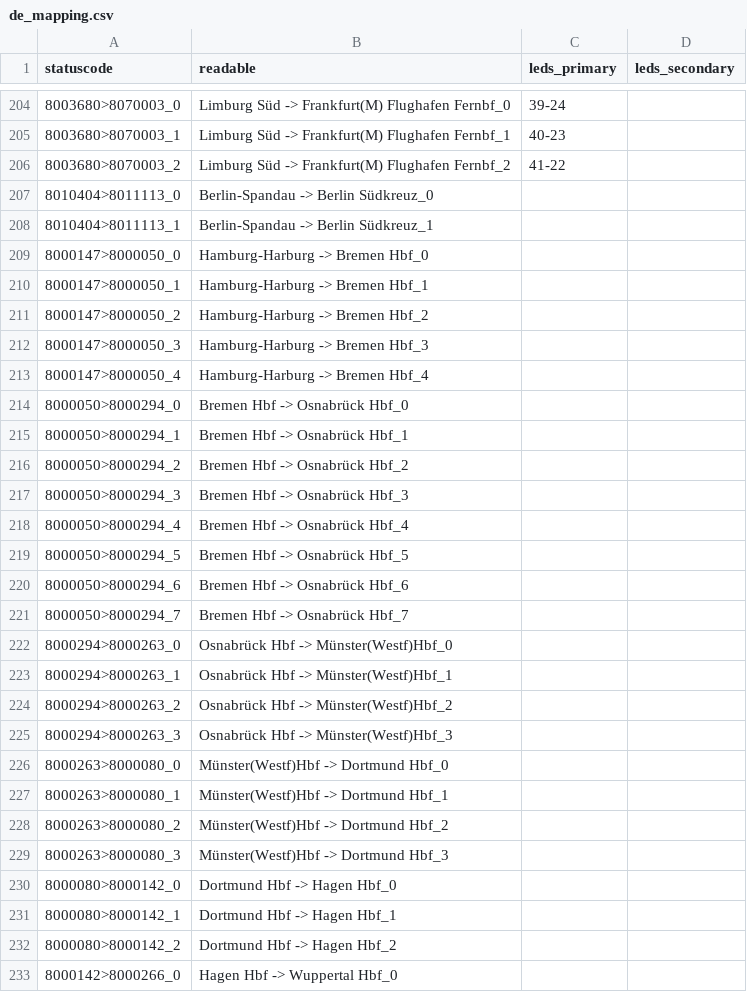
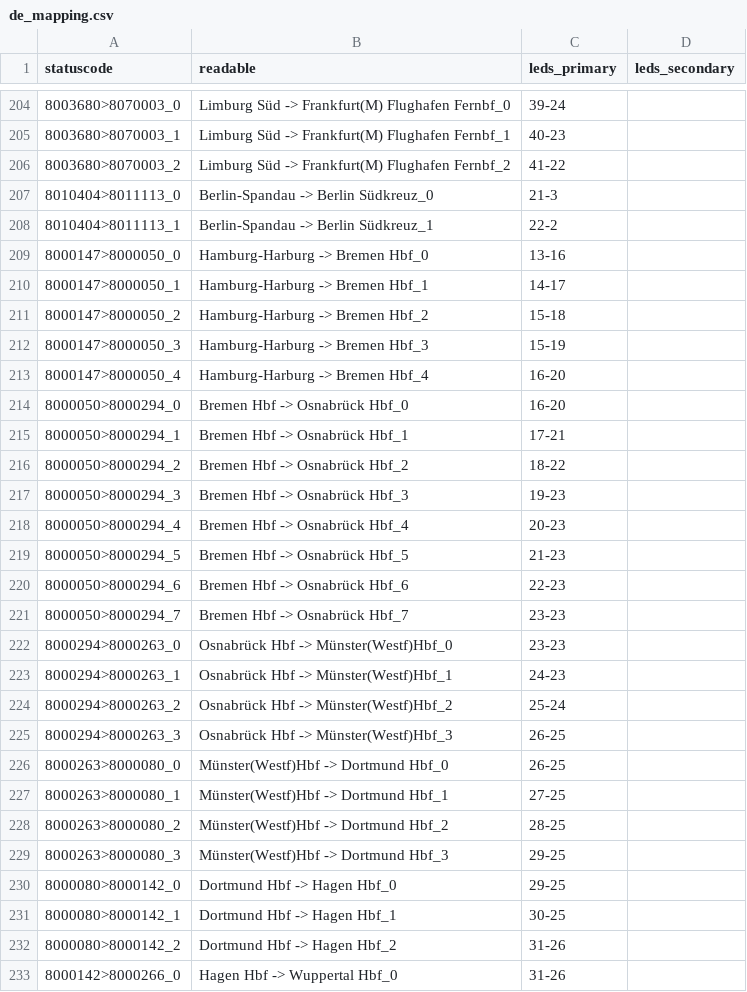
Before and after one commit to lumaghg/heidelberg-train-monitor, a CSV file: src/animation/mappings/de_mapping.csv, drawn as a sheet; only a part is shown, gaps mark what is left out; the diff covers the shown part only.

Commit message:
fill mapping

```diff
--- a/src/animation/mappings/de_mapping.csv
+++ b/src/animation/mappings/de_mapping.csv
@@ -206,28 +206,28 @@ statuscode,readable,leds_primary,leds_secondary
 8003680>8070003_2,Limburg Süd -> Frankfurt(M) Flughafen Fernbf_2,41-22,
-8010404>8011113_0,Berlin-Spandau -> Berlin Südkreuz_0,,
-8010404>8011113_1,Berlin-Spandau -> Berlin Südkreuz_1,,
-8000147>8000050_0,Hamburg-Harburg -> Bremen Hbf_0,,
-8000147>8000050_1,Hamburg-Harburg -> Bremen Hbf_1,,
-8000147>8000050_2,Hamburg-Harburg -> Bremen Hbf_2,,
-8000147>8000050_3,Hamburg-Harburg -> Bremen Hbf_3,,
-8000147>8000050_4,Hamburg-Harburg -> Bremen Hbf_4,,
-8000050>8000294_0,Bremen Hbf -> Osnabrück Hbf_0,,
-8000050>8000294_1,Bremen Hbf -> Osnabrück Hbf_1,,
-8000050>8000294_2,Bremen Hbf -> Osnabrück Hbf_2,,
-8000050>8000294_3,Bremen Hbf -> Osnabrück Hbf_3,,
-8000050>8000294_4,Bremen Hbf -> Osnabrück Hbf_4,,
-8000050>8000294_5,Bremen Hbf -> Osnabrück Hbf_5,,
-8000050>8000294_6,Bremen Hbf -> Osnabrück Hbf_6,,
-8000050>8000294_7,Bremen Hbf -> Osnabrück Hbf_7,,
-8000294>8000263_0,Osnabrück Hbf -> Münster(Westf)Hbf_0,,
-8000294>8000263_1,Osnabrück Hbf -> Münster(Westf)Hbf_1,,
-8000294>8000263_2,Osnabrück Hbf -> Münster(Westf)Hbf_2,,
-8000294>8000263_3,Osnabrück Hbf -> Münster(Westf)Hbf_3,,
-8000263>8000080_0,Münster(Westf)Hbf -> Dortmund Hbf_0,,
-8000263>8000080_1,Münster(Westf)Hbf -> Dortmund Hbf_1,,
-8000263>8000080_2,Münster(Westf)Hbf -> Dortmund Hbf_2,,
-8000263>8000080_3,Münster(Westf)Hbf -> Dortmund Hbf_3,,
-8000080>8000142_0,Dortmund Hbf -> Hagen Hbf_0,,
-8000080>8000142_1,Dortmund Hbf -> Hagen Hbf_1,,
-8000080>8000142_2,Dortmund Hbf -> Hagen Hbf_2,,
-8000142>8000266_0,Hagen Hbf -> Wuppertal Hbf_0,,
+8010404>8011113_0,Berlin-Spandau -> Berlin Südkreuz_0,21-3,
+8010404>8011113_1,Berlin-Spandau -> Berlin Südkreuz_1,22-2,
+8000147>8000050_0,Hamburg-Harburg -> Bremen Hbf_0,13-16,
+8000147>8000050_1,Hamburg-Harburg -> Bremen Hbf_1,14-17,
+8000147>8000050_2,Hamburg-Harburg -> Bremen Hbf_2,15-18,
+8000147>8000050_3,Hamburg-Harburg -> Bremen Hbf_3,15-19,
+8000147>8000050_4,Hamburg-Harburg -> Bremen Hbf_4,16-20,
+8000050>8000294_0,Bremen Hbf -> Osnabrück Hbf_0,16-20,
+8000050>8000294_1,Bremen Hbf -> Osnabrück Hbf_1,17-21,
+8000050>8000294_2,Bremen Hbf -> Osnabrück Hbf_2,18-22,
+8000050>8000294_3,Bremen Hbf -> Osnabrück Hbf_3,19-23,
+8000050>8000294_4,Bremen Hbf -> Osnabrück Hbf_4,20-23,
+8000050>8000294_5,Bremen Hbf -> Osnabrück Hbf_5,21-23,
+8000050>8000294_6,Bremen Hbf -> Osnabrück Hbf_6,22-23,
+8000050>8000294_7,Bremen Hbf -> Osnabrück Hbf_7,23-23,
+8000294>8000263_0,Osnabrück Hbf -> Münster(Westf)Hbf_0,23-23,
+8000294>8000263_1,Osnabrück Hbf -> Münster(Westf)Hbf_1,24-23,
+8000294>8000263_2,Osnabrück Hbf -> Münster(Westf)Hbf_2,25-24,
+8000294>8000263_3,Osnabrück Hbf -> Münster(Westf)Hbf_3,26-25,
+8000263>8000080_0,Münster(Westf)Hbf -> Dortmund Hbf_0,26-25,
+8000263>8000080_1,Münster(Westf)Hbf -> Dortmund Hbf_1,27-25,
+8000263>8000080_2,Münster(Westf)Hbf -> Dortmund Hbf_2,28-25,
+8000263>8000080_3,Münster(Westf)Hbf -> Dortmund Hbf_3,29-25,
+8000080>8000142_0,Dortmund Hbf -> Hagen Hbf_0,29-25,
+8000080>8000142_1,Dortmund Hbf -> Hagen Hbf_1,30-25,
+8000080>8000142_2,Dortmund Hbf -> Hagen Hbf_2,31-26,
+8000142>8000266_0,Hagen Hbf -> Wuppertal Hbf_0,31-26,
```
Also changed, not shown: 80 edited cells elsewhere in this file.
